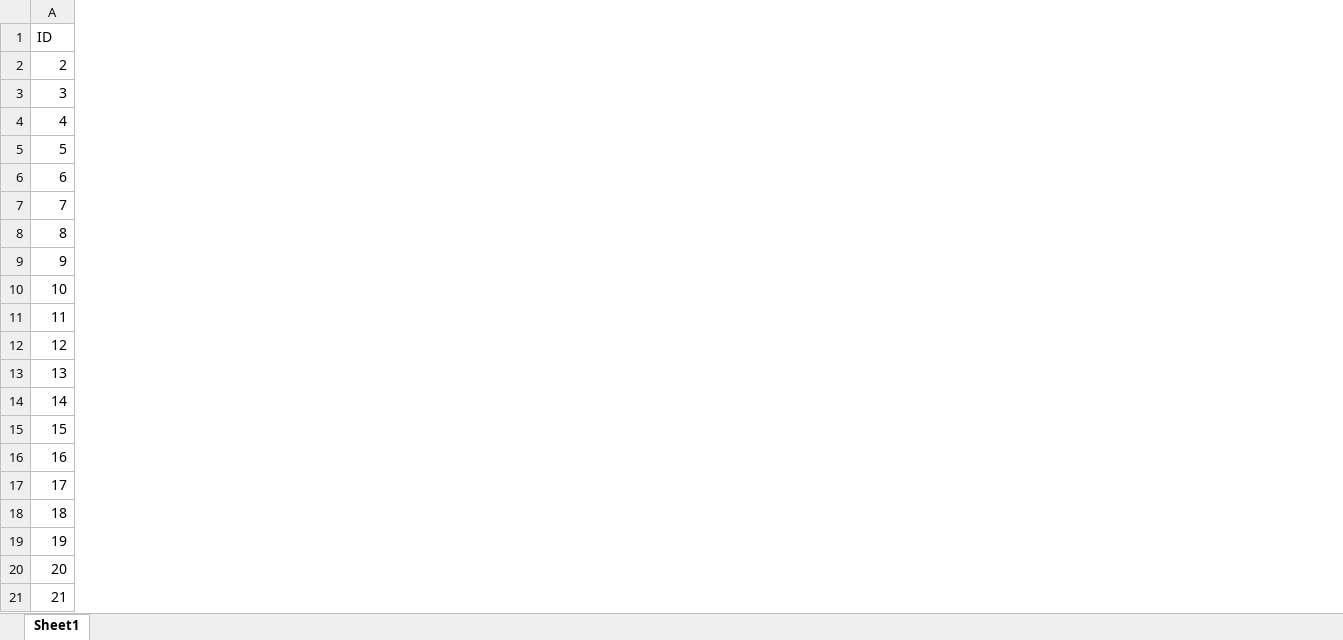
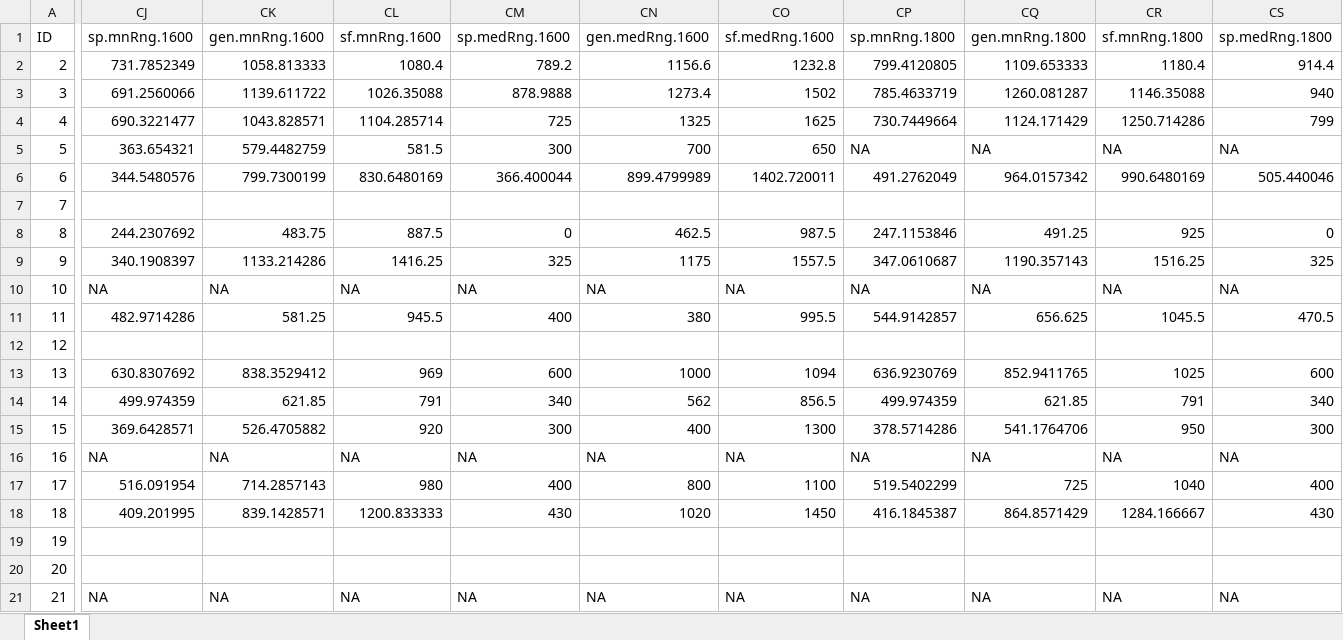
Before and after one commit to Sz-Tim/isRev, an Excel workbook: Sheets/datasetOverview.xlsx, sheet Sheet1, drawn as a sheet; only a part is shown, gaps mark what is left out; values as stored, in another font and other column widths than the file's, no borders; the diff covers the shown part only; the diff names each change by its address in the sheet, - before the commit and + after, or states it on an @@ line.

Commit message:
range truncation done

```diff
--- a/Sheets/datasetOverview.xlsx (sheet Sheet1)
+++ b/Sheets/datasetOverview.xlsx (sheet Sheet1)
+column CJ (sp.mnRng.1600), rows 2-21: 731.7852349 | 691.2560066 | 690.3221477 | 363.654321 | 344.5480576 |  | 244.2307692 | 340.1908397 | NA | 482.9714286 |  | 630.8307692 | 499.974359 | 369.6428571 | NA | 516.091954 | 409.201995 |  |  | NA
+column CK (gen.mnRng.1600), rows 2-21: 1058.813333 | 1139.611722 | 1043.828571 | 579.4482759 | 799.7300199 |  | 483.75 | 1133.214286 | NA | 581.25 |  | 838.3529412 | 621.85 | 526.4705882 | NA | 714.2857143 | 839.1428571 |  |  | NA
+column CL (sf.mnRng.1600), rows 2-21: 1080.4 | 1026.35088 | 1104.285714 | 581.5 | 830.6480169 |  | 887.5 | 1416.25 | NA | 945.5 |  | 969 | 791 | 920 | NA | 980 | 1200.833333 |  |  | NA
+column CM (sp.medRng.1600), rows 2-21: 789.2 | 878.9888 | 725 | 300 | 366.400044 |  | 0 | 325 | NA | 400 |  | 600 | 340 | 300 | NA | 400 | 430 |  |  | NA
+column CN (gen.medRng.1600), rows 2-21: 1156.6 | 1273.4 | 1325 | 700 | 899.4799989 |  | 462.5 | 1175 | NA | 380 |  | 1000 | 562 | 400 | NA | 800 | 1020 |  |  | NA
+column CO (sf.medRng.1600), rows 2-21: 1232.8 | 1502 | 1625 | 650 | 1402.720011 |  | 987.5 | 1557.5 | NA | 995.5 |  | 1094 | 856.5 | 1300 | NA | 1100 | 1450 |  |  | NA
+column CP (sp.mnRng.1800), rows 2-21: 799.4120805 | 785.4633719 | 730.7449664 | NA | 491.2762049 |  | 247.1153846 | 347.0610687 | NA | 544.9142857 |  | 636.9230769 | 499.974359 | 378.5714286 | NA | 519.5402299 | 416.1845387 |  |  | NA
+column CQ (gen.mnRng.1800), rows 2-21: 1109.653333 | 1260.081287 | 1124.171429 | NA | 964.0157342 |  | 491.25 | 1190.357143 | NA | 656.625 |  | 852.9411765 | 621.85 | 541.1764706 | NA | 725 | 864.8571429 |  |  | NA
+column CR (sf.mnRng.1800), rows 2-21: 1180.4 | 1146.35088 | 1250.714286 | NA | 990.6480169 |  | 925 | 1516.25 | NA | 1045.5 |  | 1025 | 791 | 950 | NA | 1040 | 1284.166667 |  |  | NA
+column CS (sp.medRng.1800), rows 2-21: 914.4 | 940 | 799 | NA | 505.440046 |  | 0 | 325 | NA | 470.5 |  | 600 | 340 | 300 | NA | 400 | 430 |  |  | NA
```
Also changed, not shown: 8 added columns elsewhere in this sheet, 1 other file.
